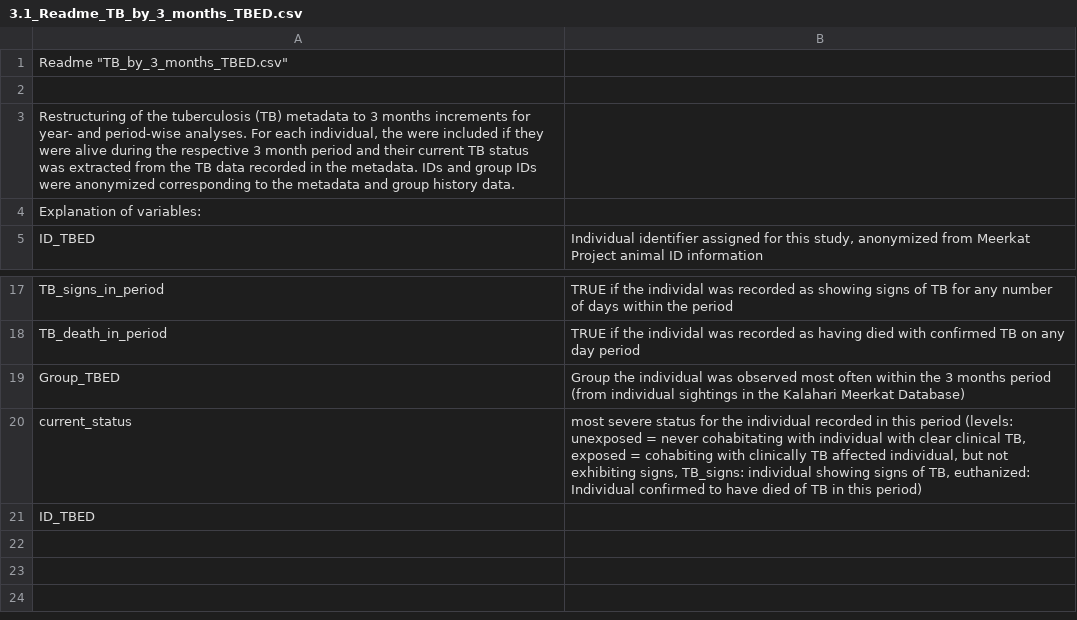
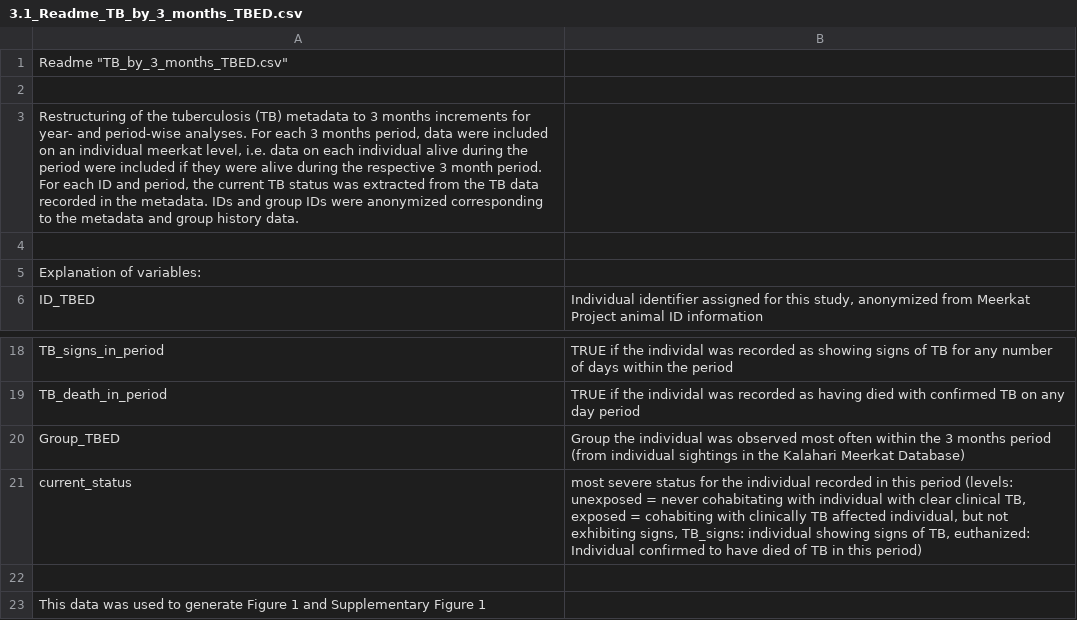
Before and after one commit to Nadine-MK/TB-characterization-paper, a CSV file: 3.1_Readme_TB_by_3_months_TBED.csv, drawn as a sheet; only a part is shown, gaps mark what is left out.

```diff
--- a/3.1_Readme_TB_by_3_months_TBED.csv
+++ b/3.1_Readme_TB_by_3_months_TBED.csv
@@ -2,3 +2,4 @@
 ,
-"Restructuring of the tuberculosis (TB) metadata to 3 months increments for year- and period-wise analyses. For each individual, the were included if they were alive during the respective 3 month period and their current TB status was extracted from the TB data recorded in the metadata. IDs and group IDs were anonymized corresponding to the metadata and group history data.",
+"Restructuring of the tuberculosis (TB) metadata to 3 months increments for year- and period-wise analyses. For each 3 months period, data were included on an individual meerkat level, i.e. data on each individual alive during the period were included if they were alive during the respective 3 month period. For each ID and period, the current TB status was extracted from the TB data recorded in the metadata. IDs and group IDs were anonymized corresponding to the metadata and group history data.",
+,
 Explanation of variables:,
@@ -20,2 +21,3 @@ Group_TBED,Group the individual was observed most often within the 3 months peri
 current_status,"most severe status for the individual recorded in this period (levels: unexposed = never cohabitating with individual with clear clinical TB, exposed = cohabiting with clinically TB affected individual, but not exhibiting signs, TB_signs: individual showing signs of TB, euthanized: Individual confirmed to have died of TB in this period)"
-ID_TBED,
+,
+This data was used to generate Figure 1 and Supplementary Figure 1,
```
Also changed, not shown: 1.1_Readme_metadata_TBED.csv.
